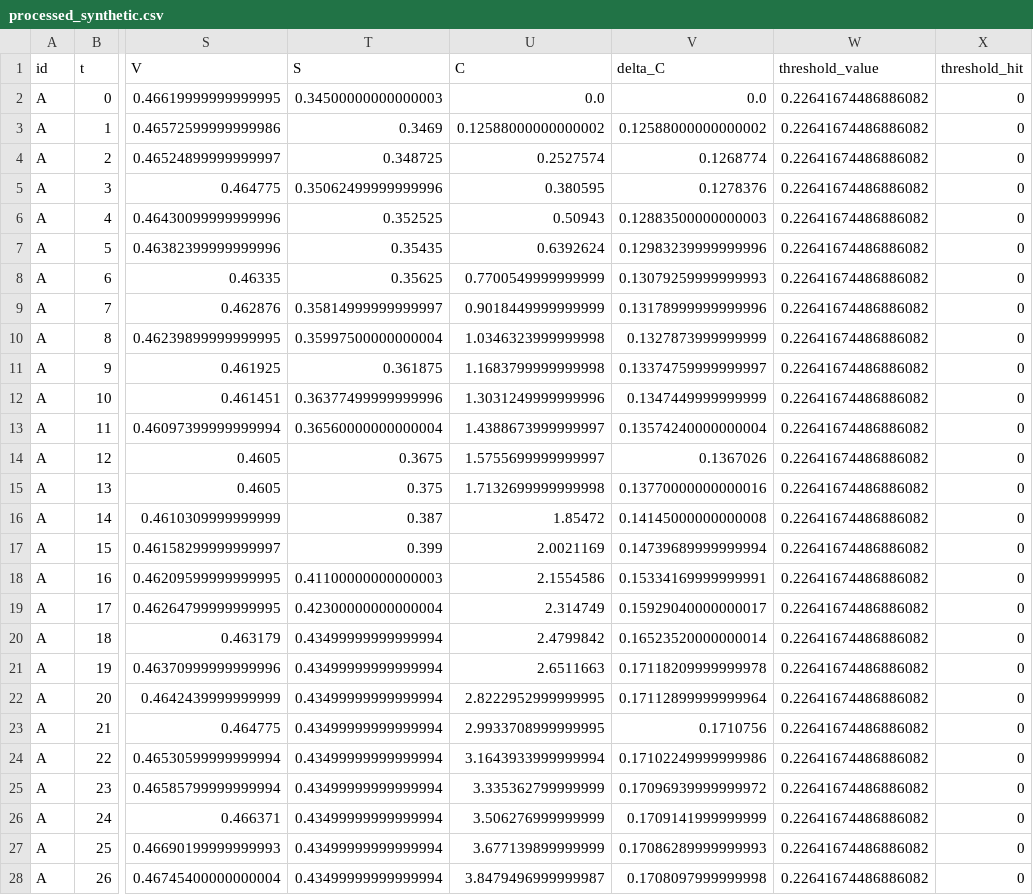
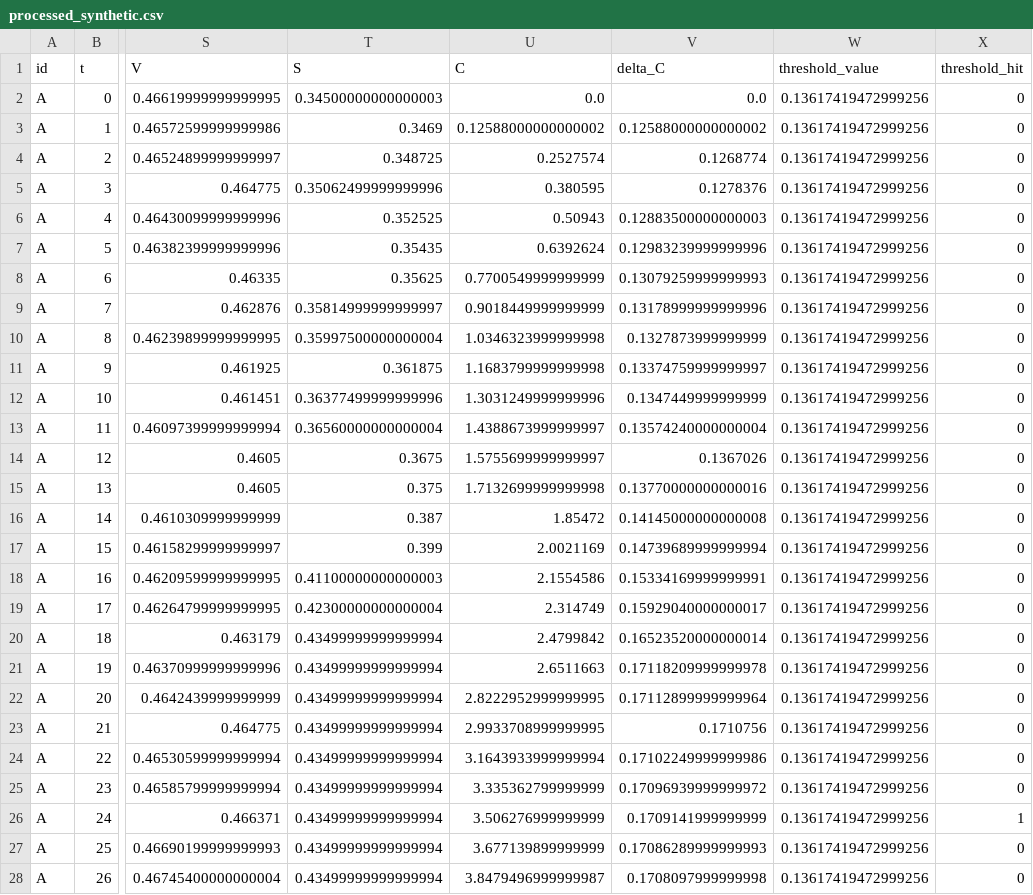
Before and after one commit to dalozedidier-dot/CumulativeSymbolicThreshold, a CSV file: 05_Results/synthetic_demo/2026-02-18_transition/tables/processed_synthetic.csv, drawn as a sheet; only a part is shown, gaps mark what is left out; the diff covers the shown part only; the diff names each change by its address in the sheet, - before the commit and + after, or states it on an @@ line.

```diff
--- a/05_Results/synthetic_demo/2026-02-18_transition/tables/processed_synthetic.csv
+++ b/05_Results/synthetic_demo/2026-02-18_transition/tables/processed_synthetic.csv
-W2:W28 (threshold_value): 0.22641674486886082
+W2:W28 (threshold_value): 0.13617419472999256
-X26 (threshold_hit): 0
+X26 (threshold_hit): 1
```
Also changed, not shown: 3 edited cells elsewhere in this file, 05_Results/falsification/2026-02-18_batch01/baseline_positive/run_0001/tables/causal_tests_summary.csv, 05_Results/falsification/2026-02-18_batch01/baseline_positive/run_0001/tables/summary.csv, 17 other files.
